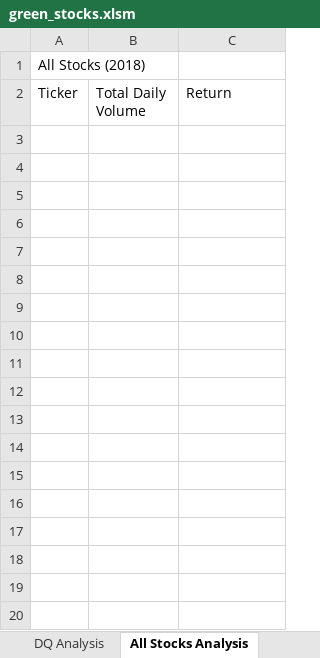
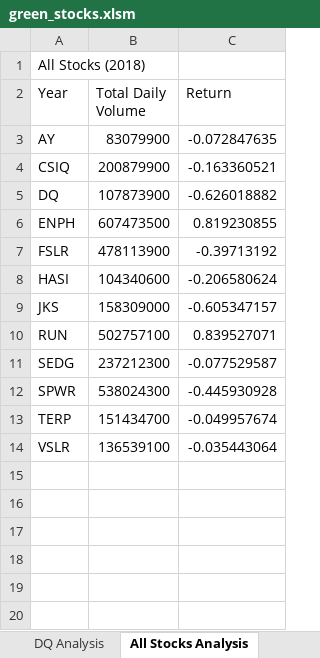
Before and after one commit to vincentpw21/02_stocks-analysis, an Excel workbook: green_stocks.xlsm, sheet All Stocks Analysis, drawn as a sheet; only a part is shown; values as stored, in another font and other column widths than the file's, no borders; the diff covers the shown part only; the diff names each change by its address in the sheet, - before the commit and + after, or states it on an @@ line.

Commit message:
finishing module 2.3.3

```diff
--- a/green_stocks.xlsm (sheet All Stocks Analysis)
+++ b/green_stocks.xlsm (sheet All Stocks Analysis)
-A2: Ticker
+A2: Year
+row 3: AY | 83079900 | -0.072847635
+row 4: CSIQ | 200879900 | -0.163360521
+row 5: DQ | 107873900 | -0.626018882
+row 6: ENPH | 607473500 | 0.819230855
+row 7: FSLR | 478113900 | -0.39713192
+row 8: HASI | 104340600 | -0.206580624
+row 9: JKS | 158309000 | -0.605347157
+row 10: RUN | 502757100 | 0.839527071
+row 11: SEDG | 237212300 | -0.077529587
+row 12: SPWR | 538024300 | -0.445930928
+row 13: TERP | 151434700 | -0.049957674
+row 14: VSLR | 136539100 | -0.035443064
+row 15: (empty)
+row 16: (empty)
+row 17: (empty)
+row 18: (empty)
+row 19: (empty)
+row 20: (empty)
```
Also changed, not shown: 2997 added rows elsewhere in this sheet, other sheet tabs.
